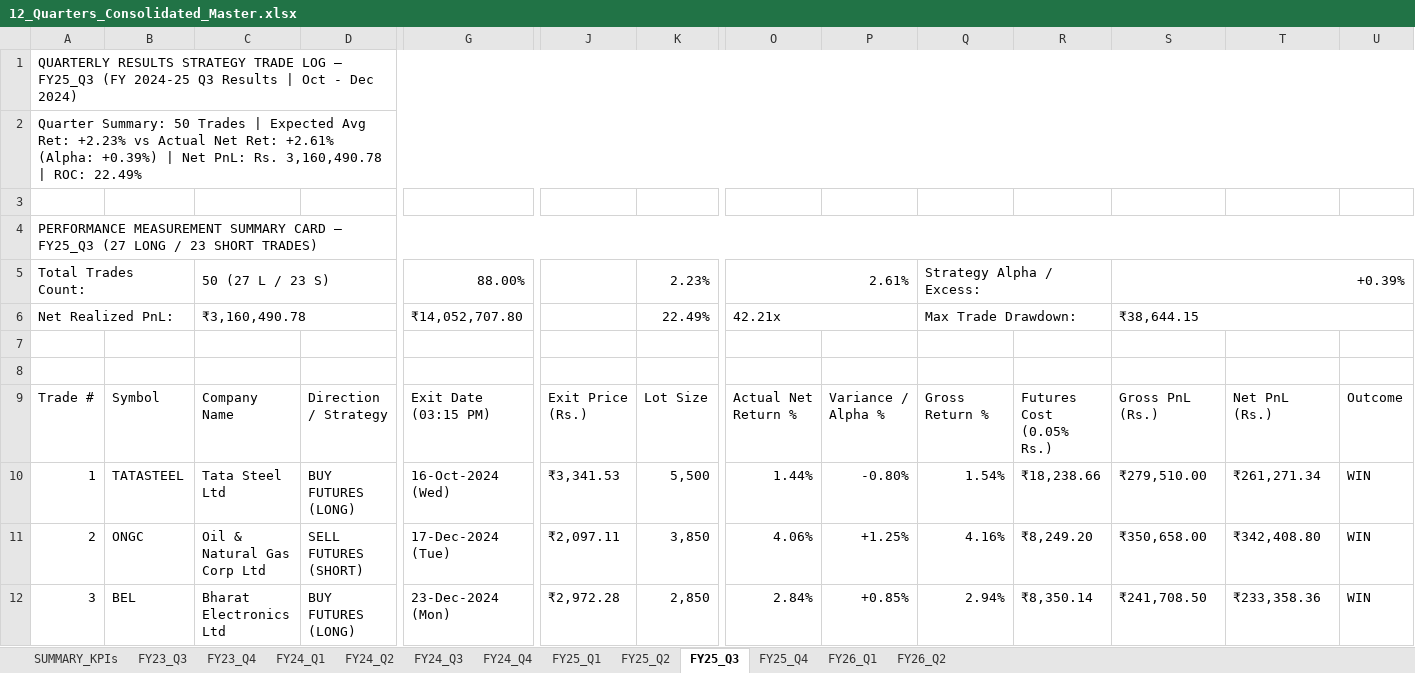
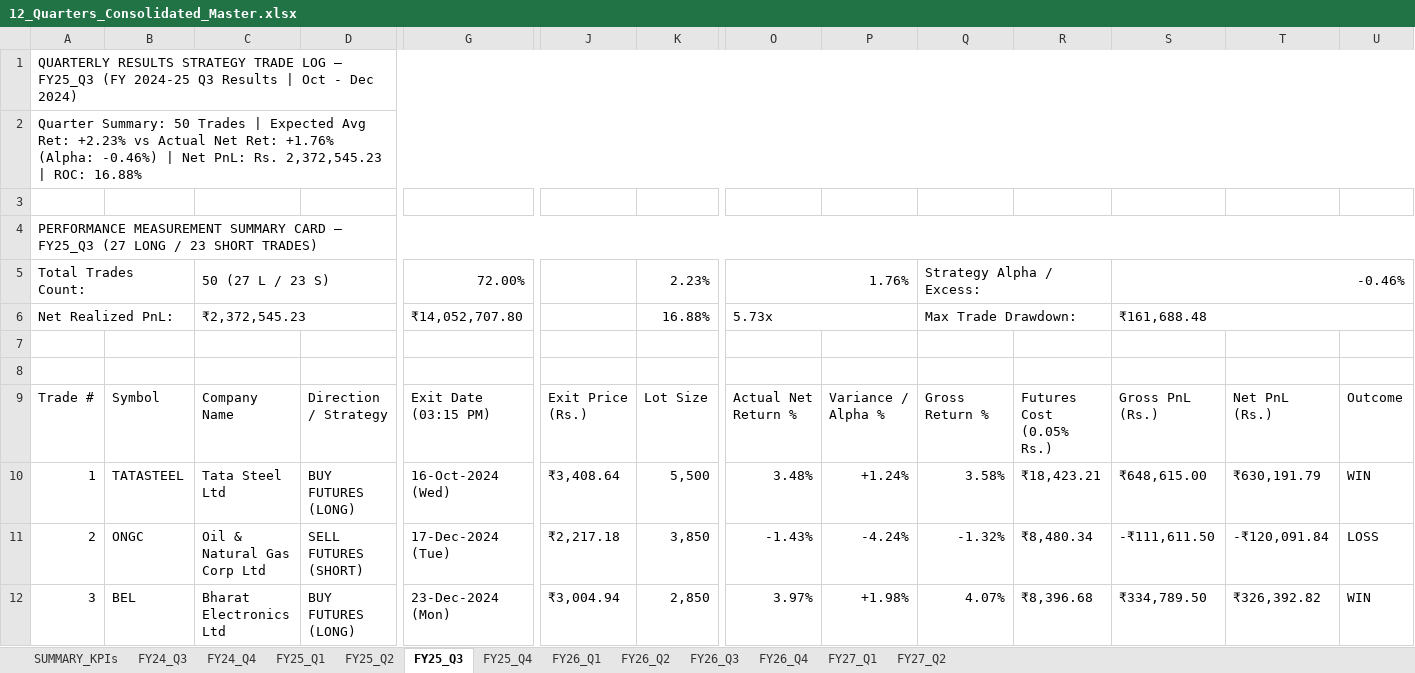
Before and after one commit to Yashsharma1202/behaviour-analysis, an Excel workbook: 12_Quarters_Consolidated_Master.xlsx, sheet FY25_Q3, drawn as a sheet; only a part is shown, gaps mark what is left out; values as stored, in another font and other column widths than the file's, no cell formats; the diff covers the shown part only; the diff names each change by its address in the sheet, - before the commit and + after, or states it on an @@ line.

```diff
--- a/12_Quarters_Consolidated_Master.xlsx (sheet FY25_Q3)
+++ b/12_Quarters_Consolidated_Master.xlsx (sheet FY25_Q3)
-sheet tab: FY23_Q3
-sheet tab: FY23_Q4
-sheet tab: FY24_Q1
-sheet tab: FY24_Q2
+sheet tab: FY26_Q3
+sheet tab: FY26_Q4
+sheet tab: FY27_Q1
+sheet tab: FY27_Q2
-A2: …Net Ret: +2.61% (Alpha: +0.39%) | Net PnL: Rs. 3,160,490.78 | ROC: 22.49%
+A2: …Net Ret: +1.76% (Alpha: -0.46%) | Net PnL: Rs. 2,372,545.23 | ROC: 16.88%
-G5: 88.00%
+G5: 72.00%
-O5: 2.61%
+O5: 1.76%
-S5: +0.39%
+S5: -0.46%
-C6: ₹3,160,490.78
+C6: ₹2,372,545.23
-K6: 22.49%
+K6: 16.88%
-O6: 42.21x
+O6: 5.73x
-S6: ₹38,644.15
+S6: ₹161,688.48
-J10: ₹3,341.53
+J10: ₹3,408.64
-O10: 1.44%
+O10: 3.48%
-P10: -0.80%
+P10: +1.24%
-Q10: 1.54%
+Q10: 3.58%
-R10: ₹18,238.66
+R10: ₹18,423.21
-S10: ₹279,510.00
+S10: ₹648,615.00
-T10: ₹261,271.34
+T10: ₹630,191.79
-J11: ₹2,097.11
+J11: ₹2,217.18
-O11: 4.06%
+O11: -1.43%
-P11: +1.25%
+P11: -4.24%
-Q11: 4.16%
+Q11: -1.32%
-R11: ₹8,249.20
+R11: ₹8,480.34
-S11: ₹350,658.00
+S11: -₹111,611.50
-T11: ₹342,408.80
+T11: -₹120,091.84
-U11: WIN
+U11: LOSS
-J12: ₹2,972.28
+J12: ₹3,004.94
-O12: 2.84%
+O12: 3.97%
-P12: +0.85%
+P12: +1.98%
-Q12: 2.94%
+Q12: 4.07%
-R12: ₹8,350.14
+R12: ₹8,396.68
-S12: ₹241,708.50
+S12: ₹334,789.50
-T12: ₹233,358.36
+T12: ₹326,392.82
```
Also changed, not shown: 352 edited cells elsewhere in this sheet, sheet FY25_Q4, sheet FY25_Q2, sheet FY24_Q3, sheet FY26_Q1, sheet FY24_Q4, sheet FY26_Q2, 2 more sheets, cell formats, Nifty50_12_Quarters_Detailed_TradeLog_Master.xlsx, Nifty50_Quarterly_Results_12_Quarters_Detailed_TradeLog_Master.xlsx.
